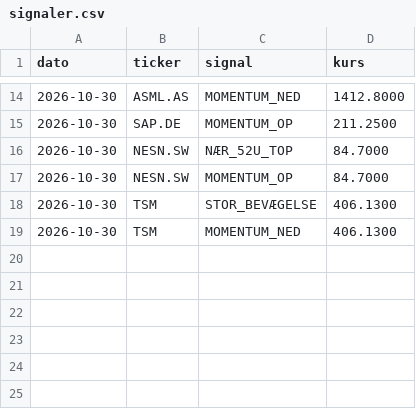
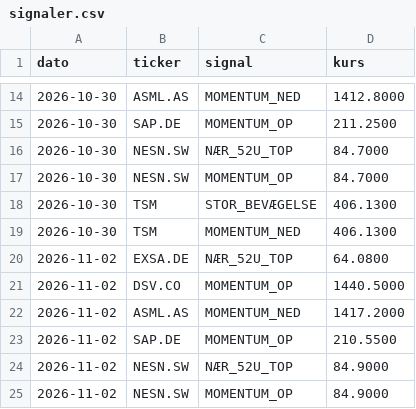
Before and after one commit to JonasRasmussenAktie/aktieoversigt, a CSV file: signaler.csv, drawn as a sheet; only a part is shown, gaps mark what is left out.

Commit message:
Opdater signal-log

```diff
--- a/signaler.csv
+++ b/signaler.csv
@@ -19 +19,7 @@ dato,ticker,signal,kurs
 2026-10-30,TSM,MOMENTUM_NED,406.1300
+2026-11-02,EXSA.DE,NÆR_52U_TOP,64.0800
+2026-11-02,DSV.CO,MOMENTUM_OP,1440.5000
+2026-11-02,ASML.AS,MOMENTUM_NED,1417.2000
+2026-11-02,SAP.DE,MOMENTUM_OP,210.5500
+2026-11-02,NESN.SW,NÆR_52U_TOP,84.9000
+2026-11-02,NESN.SW,MOMENTUM_OP,84.9000
```
